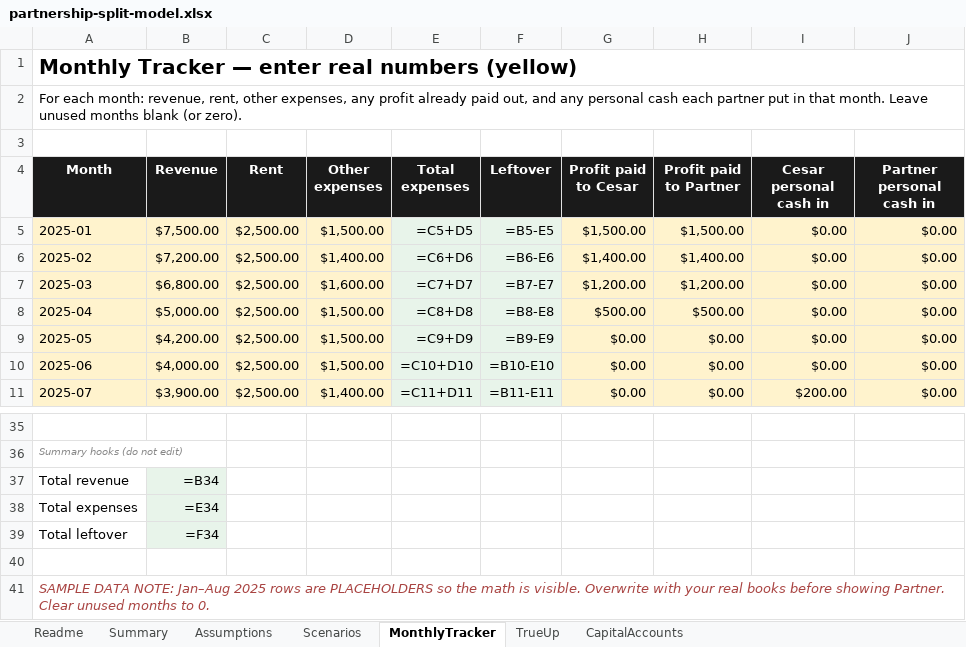
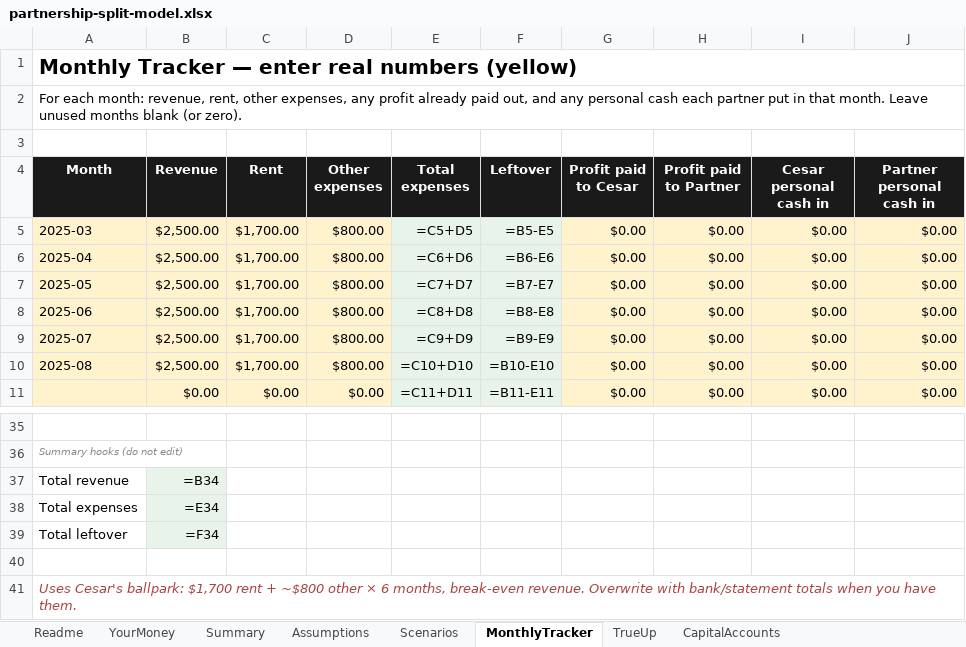
Before and after one commit to cesarblendss-ai/THE-BARBER-LOUNGE, an Excel workbook: finance/partnership-split-model.xlsx, sheet MonthlyTracker, drawn as a sheet; only a part is shown, gaps mark what is left out; values as stored, in another font and other column widths than the file's, no borders; formulas without a stored value are shown as written; the diff covers the shown part only; the diff names each change by its address in the sheet, - before the commit and + after, or states it on an @@ line.

```diff
--- a/finance/partnership-split-model.xlsx (sheet MonthlyTracker)
+++ b/finance/partnership-split-model.xlsx (sheet MonthlyTracker)
+sheet tab: YourMoney
-A5 (Month): 2025-01
+A5 (Month): 2025-03
-B5 (Revenue): $7,500.00
+B5 (Revenue): $2,500.00
-C5:C10 (Rent): $2,500.00
+C5:C10 (Rent): $1,700.00
-D5 (Other expenses): $1,500.00
+D5 (Other expenses): $800.00
-G5 (Profit paid to Cesar): $1,500.00
+G5 (Profit paid to Cesar): $0.00
-H5 (Profit paid to Partner): $1,500.00
+H5 (Profit paid to Partner): $0.00
-A6 (Month): 2025-02
+A6 (Month): 2025-04
-B6 (Revenue): $7,200.00
+B6 (Revenue): $2,500.00
-D6 (Other expenses): $1,400.00
+D6 (Other expenses): $800.00
-G6 (Profit paid to Cesar): $1,400.00
+G6 (Profit paid to Cesar): $0.00
-H6 (Profit paid to Partner): $1,400.00
+H6 (Profit paid to Partner): $0.00
-A7 (Month): 2025-03
+A7 (Month): 2025-05
-B7 (Revenue): $6,800.00
+B7 (Revenue): $2,500.00
-D7 (Other expenses): $1,600.00
+D7 (Other expenses): $800.00
-G7 (Profit paid to Cesar): $1,200.00
+G7 (Profit paid to Cesar): $0.00
-H7 (Profit paid to Partner): $1,200.00
+H7 (Profit paid to Partner): $0.00
-A8 (Month): 2025-04
+A8 (Month): 2025-06
-B8 (Revenue): $5,000.00
+B8 (Revenue): $2,500.00
-D8:D10 (Other expenses): $1,500.00
+D8:D10 (Other expenses): $800.00
-G8 (Profit paid to Cesar): $500.00
+G8 (Profit paid to Cesar): $0.00
-H8 (Profit paid to Partner): $500.00
+H8 (Profit paid to Partner): $0.00
-A9 (Month): 2025-05
+A9 (Month): 2025-07
-B9 (Revenue): $4,200.00
+B9 (Revenue): $2,500.00
-A10 (Month): 2025-06
+A10 (Month): 2025-08
-B10 (Revenue): $4,000.00
+B10 (Revenue): $2,500.00
-A11 (Month): 2025-07
+A11 (Month): (empty)
-B11 (Revenue): $3,900.00
+B11 (Revenue): $0.00
-C11 (Rent): $2,500.00
+C11 (Rent): $0.00
-D11 (Other expenses): $1,400.00
+D11 (Other expenses): $0.00
-I11 (Cesar personal cash in): $200.00
+I11 (Cesar personal cash in): $0.00
-A41 (Month): SAMPLE DATA NOTE: Jan–Aug 2025 rows are PLACEHOLDERS so the math is visible. Overwrite with your real books before showing Partner. Clear unused months to 0.
+A41 (Month): Uses Cesar's ballpark: $1,700 rent + ~$800 other × 6 months, break-even revenue. Overwrite with bank/statement totals when you have them.
```
Also changed, not shown: 21 edited cells elsewhere in this sheet, sheet Assumptions, sheet Summary, sheet Readme, 1 other file.
